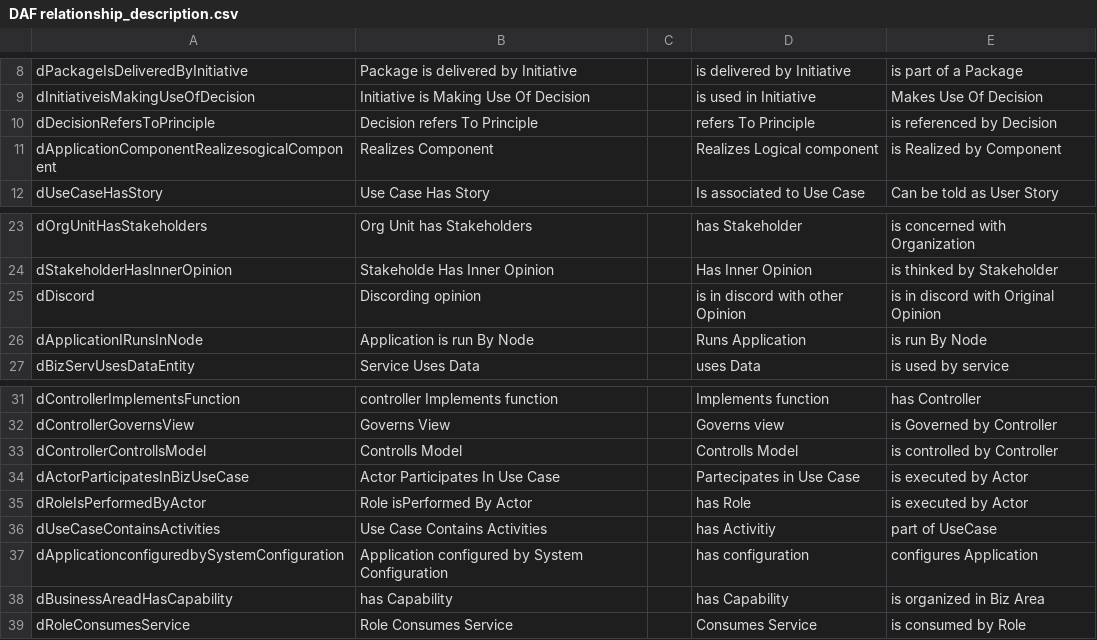
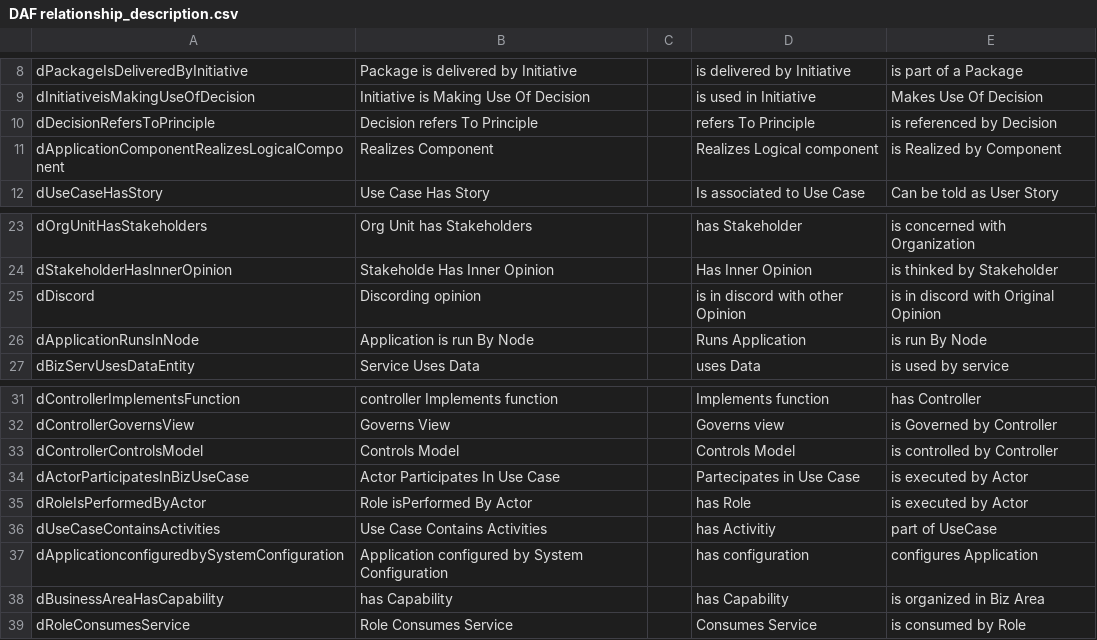
Before and after one commit to FreeTAKTeam/DigitalArchitectureFramework, a CSV file: Docs/DAF relationship_description.csv, drawn as a sheet; only a part is shown, gaps mark what is left out.

```diff
--- a/Docs/DAF relationship_description.csv
+++ b/Docs/DAF relationship_description.csv
@@ -10,3 +10,3 @@ dInitiativeisMakingUseOfDecision,Initiative is Making Use Of Decision, ,is used
 dDecisionRefersToPrinciple,Decision refers To Principle, ,refers To Principle,is referenced by Decision
-dApplicationComponentRealizesogicalComponent,Realizes Component, ,Realizes Logical component,is Realized by Component
+dApplicationComponentRealizesLogicalComponent,Realizes Component, ,Realizes Logical component,is Realized by Component
 dUseCaseHasStory,Use Case Has Story, ,Is associated to Use Case,Can be told as User Story
@@ -25,3 +25,3 @@ dStakeholderHasInnerOpinion,Stakeholde Has Inner Opinion, ,Has Inner Opinion,is
 dDiscord,Discording opinion, ,is in discord with other Opinion,is in discord with Original Opinion
-dApplicationIRunsInNode,Application is run By Node, ,Runs Application,is run By Node
+dApplicationRunsInNode,Application is run By Node, ,Runs Application,is run By Node
 dBizServUsesDataEntity,Service Uses Data, ,uses Data,is used by service
@@ -32,3 +32,3 @@ dControllerImplementsFunction,controller Implements function, ,Implements functi
 dControllerGovernsView,Governs View, ,Governs view,is Governed by Controller
-dControllerControllsModel,Controlls Model, ,Controlls Model,is controlled by Controller
+dControllerControlsModel,Controls Model, ,Controls Model,is controlled by Controller
 dActorParticipatesInBizUseCase,Actor Participates In Use Case, ,Partecipates in Use Case,is executed by Actor
@@ -37,3 +37,3 @@ dUseCaseContainsActivities,Use Case Contains Activities, ,has Activitiy,part of
 dApplicationconfiguredbySystemConfiguration,Application configured by System Configuration, ,has configuration,configures Application
-dBusinessAreadHasCapability,has Capability, ,has Capability,is organized in Biz Area
+dBusinessAreaHasCapability,has Capability, ,has Capability,is organized in Biz Area
 dRoleConsumesService,Role Consumes Service, ,Consumes Service,is consumed by Role
```
Also changed, not shown: 6 other files.
